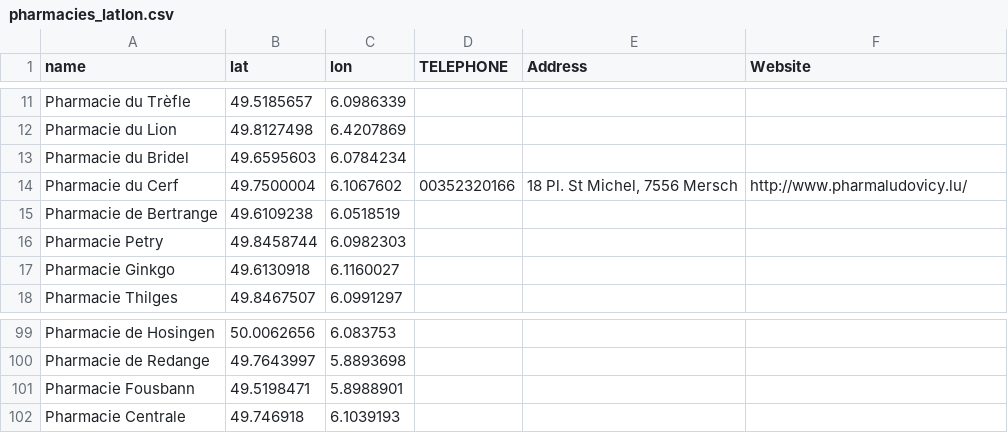
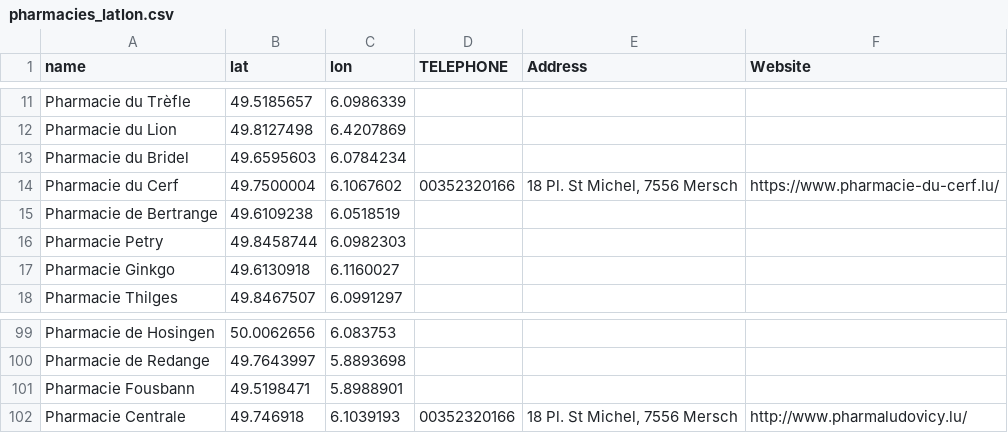
Before and after one commit to xkamphaus/STATEC_hackathon_2025, a CSV file: assets/pharmacies_latlon.csv, drawn as a sheet; only a part is shown, gaps mark what is left out.

Commit message:
add Mersch pharmacy info in csv file

```diff
--- a/assets/pharmacies_latlon.csv
+++ b/assets/pharmacies_latlon.csv
@@ -13,3 +13,3 @@
 "Pharmacie du Bridel";"49.6595603";"6.0784234";"";"";""
-"Pharmacie du Cerf";"49.7500004";"6.1067602";"00352320166";"18 Pl. St Michel, 7556 Mersch";"http://www.pharmaludovicy.lu/"
+"Pharmacie du Cerf";"49.7500004";"6.1067602";"00352320166";"18 Pl. St Michel, 7556 Mersch";"https://www.pharmacie-du-cerf.lu/"
 "Pharmacie de Bertrange";"49.6109238";"6.0518519";"";"";""
@@ -101,2 +101,2 @@
 "Pharmacie Fousbann";"49.5198471";"5.8988901";"";"";""
-"Pharmacie Centrale";"49.746918";"6.1039193";"";"";""
+"Pharmacie Centrale";"49.746918";"6.1039193";"00352320166";"18 Pl. St Michel, 7556 Mersch";"http://www.pharmaludovicy.lu/"
```
